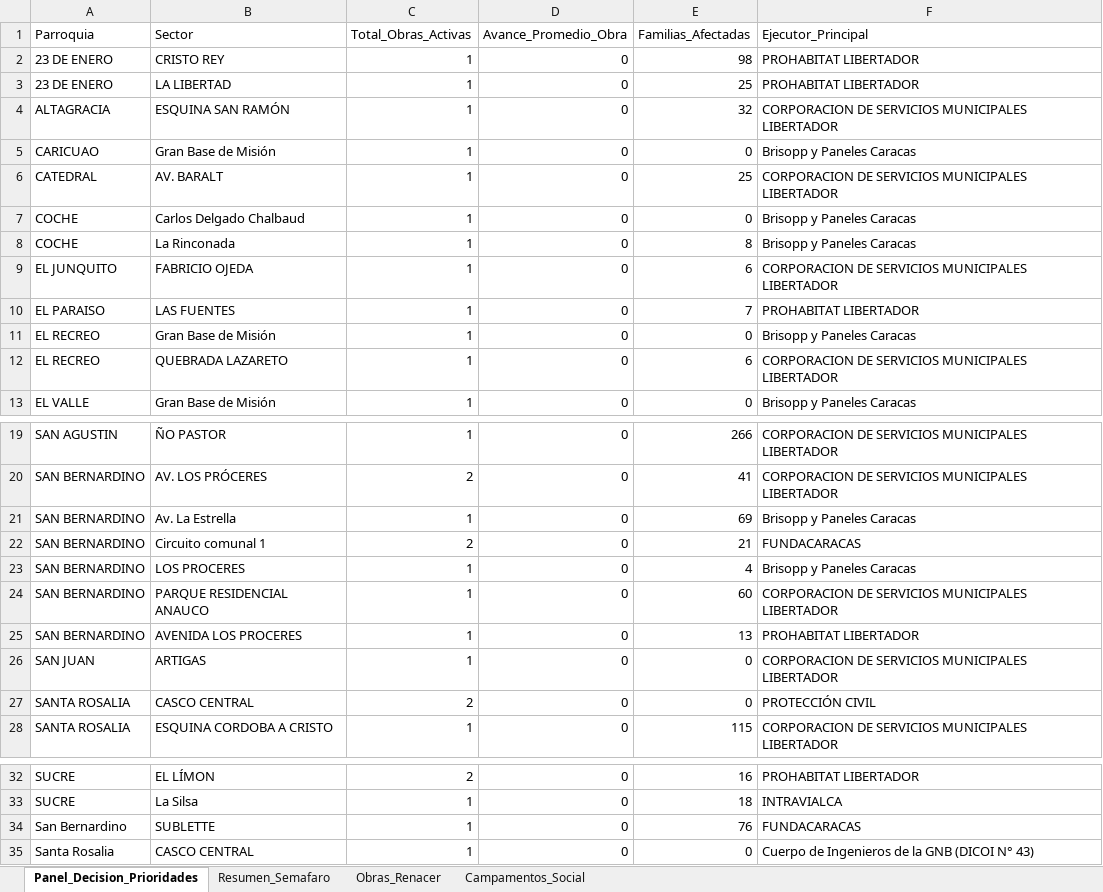
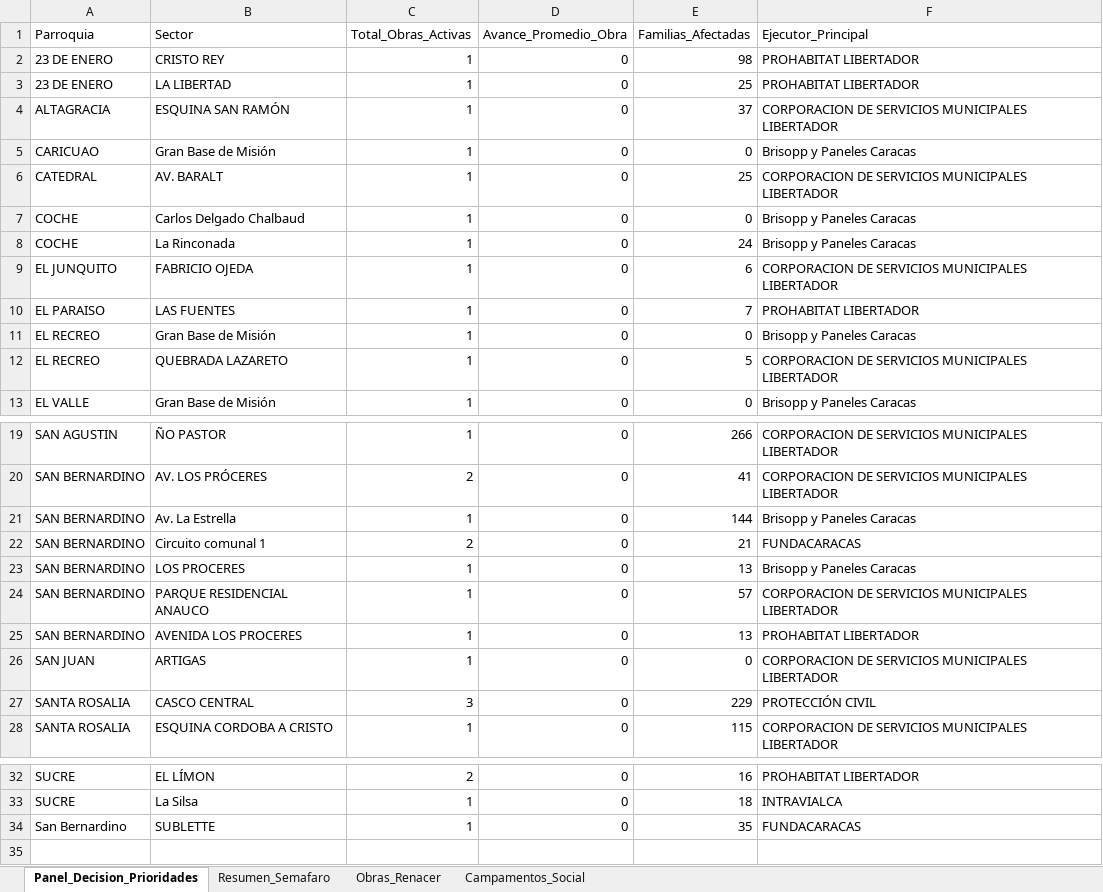
Before and after one commit to georenacercaracas/geoposicionamiento-de-riesgo-, an Excel workbook: MATRIZ_MAESTRA_DECISIONES_Trazabilidad.xlsx, sheet Panel_Decision_Prioridades, drawn as a sheet; only a part is shown, gaps mark what is left out; values as stored, in another font and other column widths than the file's, no borders; the diff names each change by its address in the sheet, - before the commit and + after, or states it on an @@ line.

```diff
--- a/MATRIZ_MAESTRA_DECISIONES_Trazabilidad.xlsx (sheet Panel_Decision_Prioridades)
+++ b/MATRIZ_MAESTRA_DECISIONES_Trazabilidad.xlsx (sheet Panel_Decision_Prioridades)
-E4 (Familias_Afectadas): 32
+E4 (Familias_Afectadas): 37
-E8 (Familias_Afectadas): 8
+E8 (Familias_Afectadas): 24
-E12 (Familias_Afectadas): 6
+E12 (Familias_Afectadas): 5
-E21 (Familias_Afectadas): 69
+E21 (Familias_Afectadas): 144
-E23 (Familias_Afectadas): 4
+E23 (Familias_Afectadas): 13
-E24 (Familias_Afectadas): 60
+E24 (Familias_Afectadas): 57
-C27 (Total_Obras_Activas): 2
+C27 (Total_Obras_Activas): 3
-E27 (Familias_Afectadas): 0
+E27 (Familias_Afectadas): 229
-E34 (Familias_Afectadas): 76
+E34 (Familias_Afectadas): 35
-row 35: Santa Rosalia | CASCO CENTRAL | 1 | 0 | 0 | Cuerpo de Ingenieros de la GNB (DICOI N° 43)
```
Also changed, not shown: sheet Obras_Renacer.
